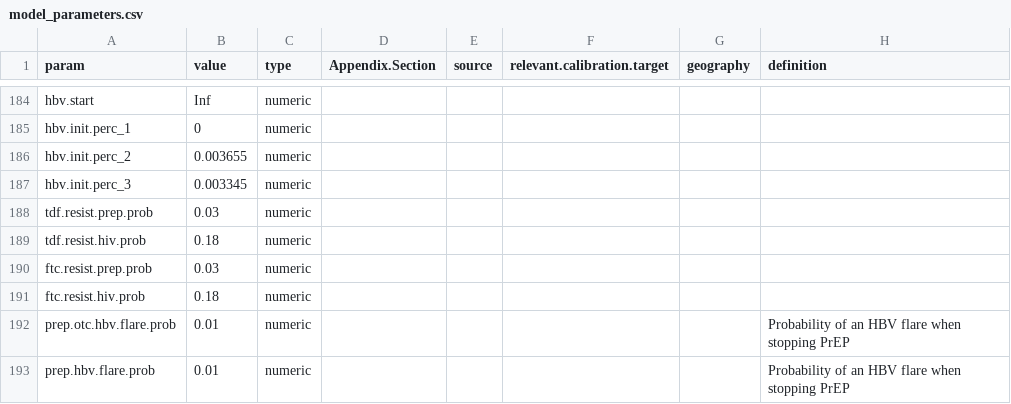
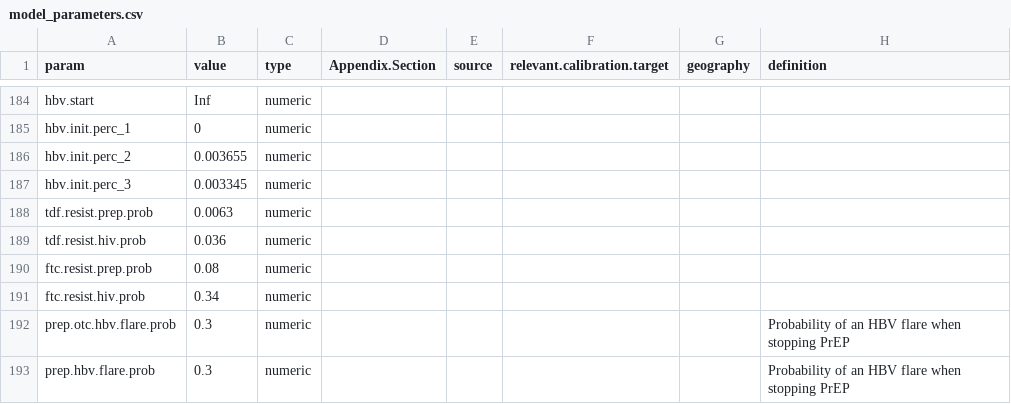
Before and after one commit to AdrienLeGuillou/EpiModelHIV-Template, a CSV file: data/input/model_parameters.csv, drawn as a sheet; only a part is shown, gaps mark what is left out.

Commit message:
lit vals params

```diff
--- a/data/input/model_parameters.csv
+++ b/data/input/model_parameters.csv
@@ -187,7 +187,7 @@ hbv.init.perc_2,0.003655,numeric,,,,,
 hbv.init.perc_3,0.003345,numeric,,,,,
-tdf.resist.prep.prob,0.03,numeric,,,,,
-tdf.resist.hiv.prob,0.18,numeric,,,,,
-ftc.resist.prep.prob,0.03,numeric,,,,,
-ftc.resist.hiv.prob,0.18,numeric,,,,,
-prep.otc.hbv.flare.prob,0.01,numeric,,,,,"Probability of an HBV flare when stopping PrEP"
-prep.hbv.flare.prob,0.01,numeric,,,,,"Probability of an HBV flare when stopping PrEP"
+tdf.resist.prep.prob,0.0063,numeric,,,,,
+tdf.resist.hiv.prob,0.036,numeric,,,,,
+ftc.resist.prep.prob,0.08,numeric,,,,,
+ftc.resist.hiv.prob,0.34,numeric,,,,,
+prep.otc.hbv.flare.prob,0.3,numeric,,,,,"Probability of an HBV flare when stopping PrEP"
+prep.hbv.flare.prob,0.3,numeric,,,,,"Probability of an HBV flare when stopping PrEP"
```
